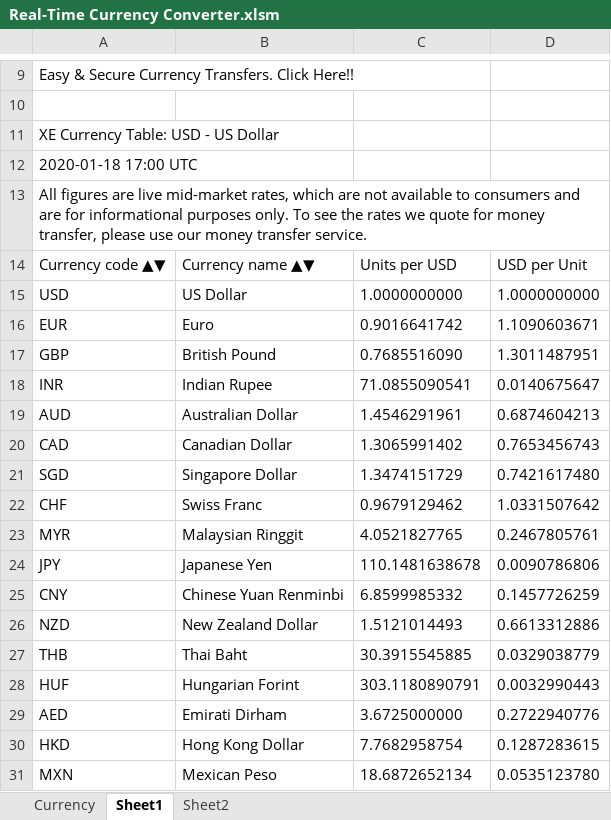
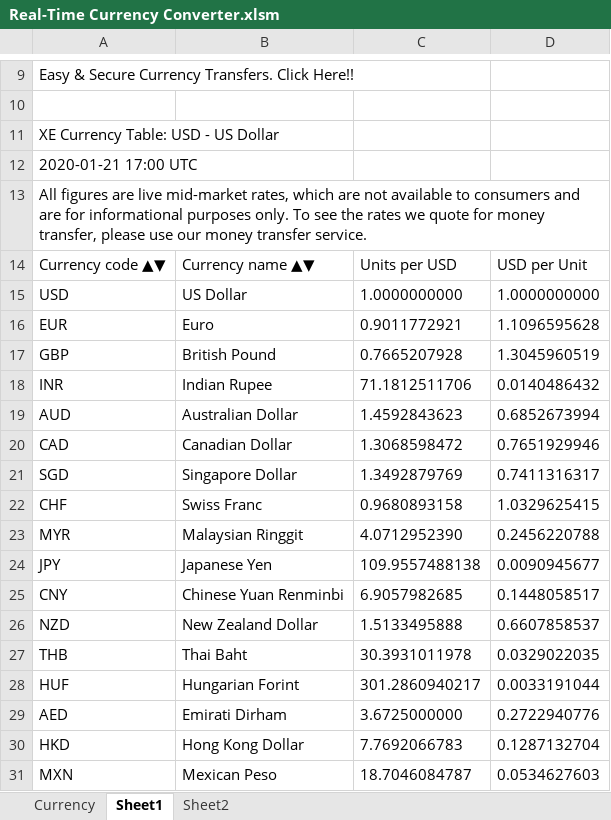
Before and after one commit to adelayari/Real-Time-Currency-Converter, an Excel workbook: Real-Time Currency Converter.xlsm, sheet Sheet1, drawn as a sheet; only a part is shown, gaps mark what is left out; values as stored, in another font and other column widths than the file's, no borders; the diff covers the shown part only; the diff names each change by its address in the sheet, - before the commit and + after, or states it on an @@ line.

```diff
--- a/Real-Time Currency Converter.xlsm (sheet Sheet1)
+++ b/Real-Time Currency Converter.xlsm (sheet Sheet1)
-A12: 2020-01-18 17:00 UTC
+A12: 2020-01-21 17:00 UTC
-C16: 0.9016641742
+C16: 0.9011772921
-D16: 1.1090603671
+D16: 1.1096595628
-C17: 0.7685516090
+C17: 0.7665207928
-D17: 1.3011487951
+D17: 1.3045960519
-C18: 71.0855090541
+C18: 71.1812511706
-D18: 0.0140675647
+D18: 0.0140486432
-C19: 1.4546291961
+C19: 1.4592843623
-D19: 0.6874604213
+D19: 0.6852673994
-C20: 1.3065991402
+C20: 1.3068598472
-D20: 0.7653456743
+D20: 0.7651929946
-C21: 1.3474151729
+C21: 1.3492879769
-D21: 0.7421617480
+D21: 0.7411316317
-C22: 0.9679129462
+C22: 0.9680893158
-D22: 1.0331507642
+D22: 1.0329625415
-C23: 4.0521827765
+C23: 4.0712952390
-D23: 0.2467805761
+D23: 0.2456220788
-C24: 110.1481638678
+C24: 109.9557488138
-D24: 0.0090786806
+D24: 0.0090945677
-C25: 6.8599985332
+C25: 6.9057982685
-D25: 0.1457726259
+D25: 0.1448058517
-C26: 1.5121014493
+C26: 1.5133495888
-D26: 0.6613312886
+D26: 0.6607858537
-C27: 30.3915545885
+C27: 30.3931011978
-D27: 0.0329038779
+D27: 0.0329022035
-C28: 303.1180890791
+C28: 301.2860940217
-D28: 0.0032990443
+D28: 0.0033191044
-C30: 7.7682958754
+C30: 7.7692066783
-D30: 0.1287283615
+D30: 0.1287132704
-C31: 18.6872652134
+C31: 18.7046084787
-D31: 0.0535123780
+D31: 0.0534627603
```
Also changed, not shown: 275 edited cells elsewhere in this sheet.
